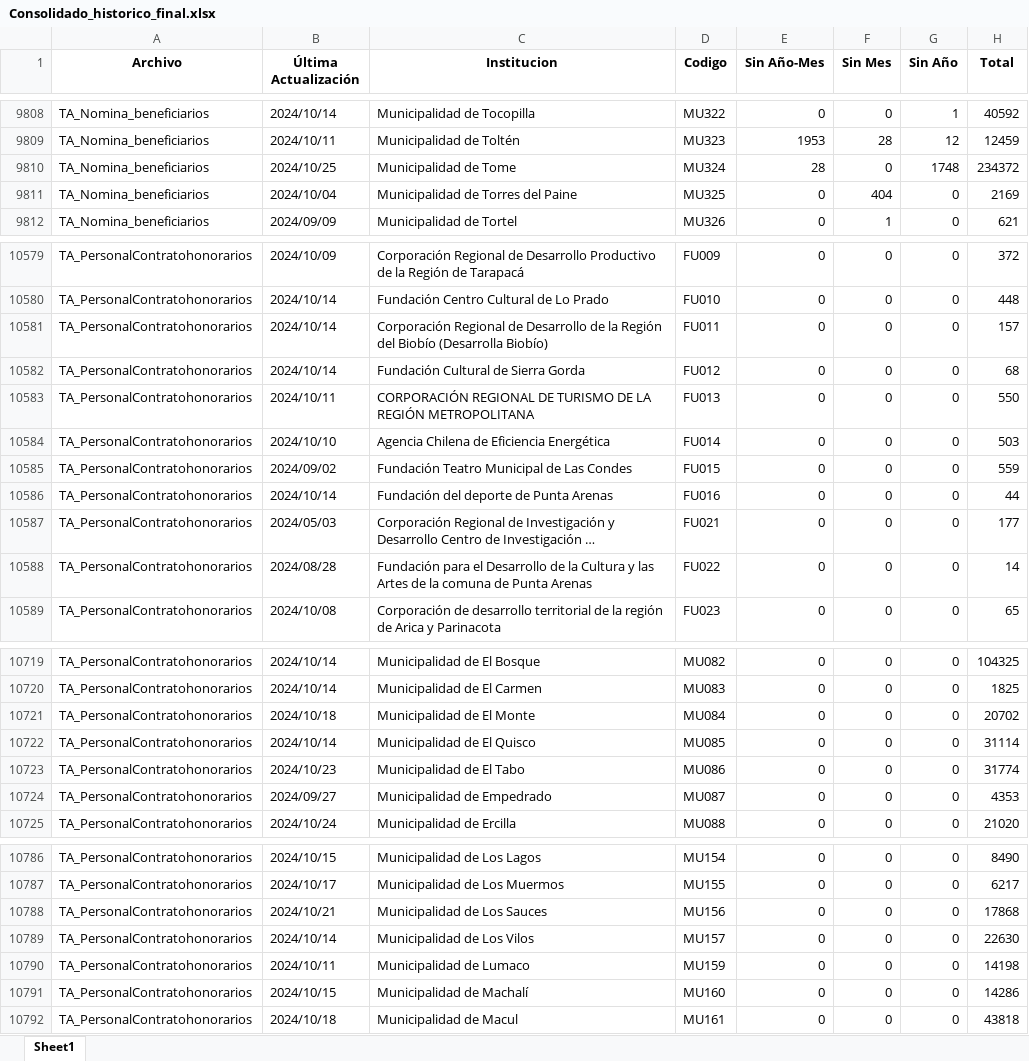
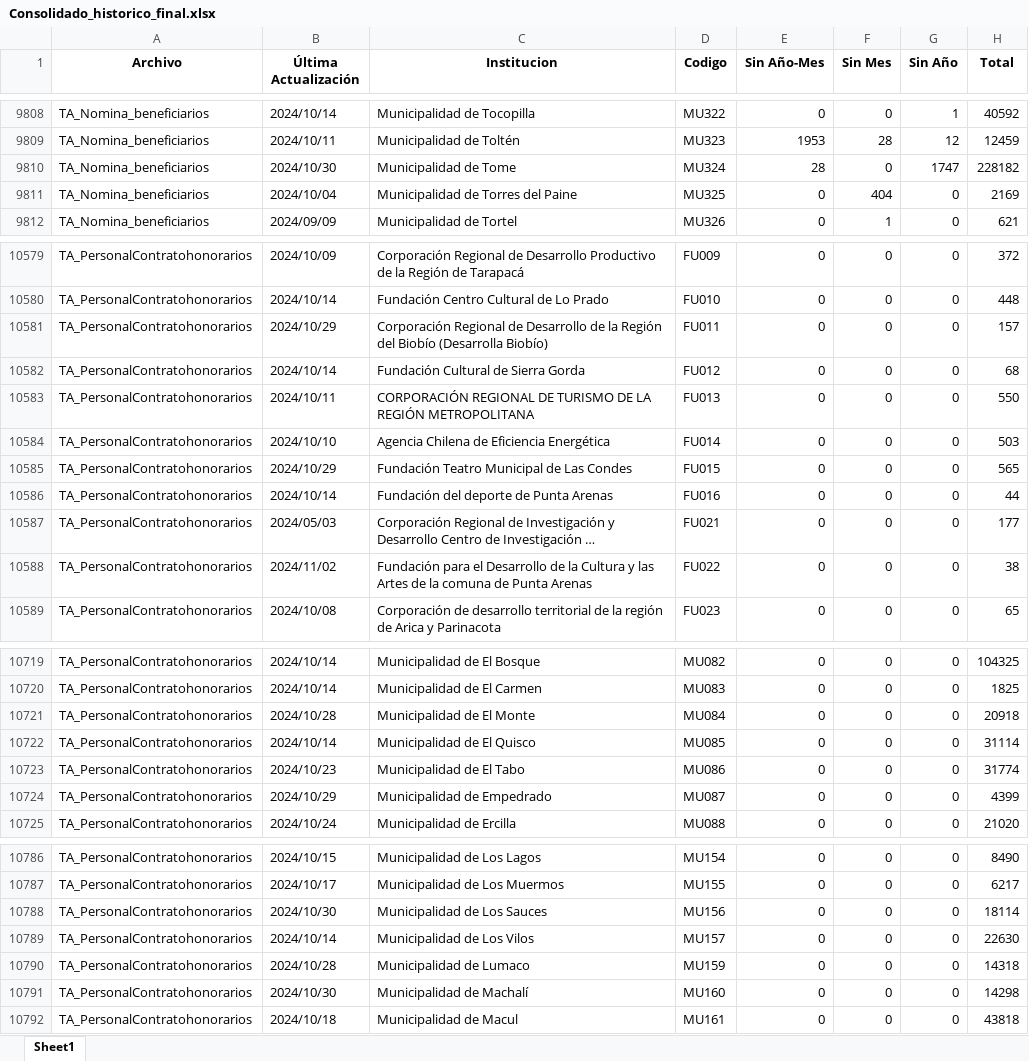
Before and after one commit to Sud-Austral/action_transparencia, an Excel workbook: Consolidado_historico_final.xlsx, sheet Sheet1, drawn as a sheet; only a part is shown, gaps mark what is left out; long unchanged cells end in …; values as stored, in another font and other column widths than the file's, no borders; the diff covers the shown part only; the diff names each change by its address in the sheet, - before the commit and + after, or states it on an @@ line.

```diff
--- a/Consolidado_historico_final.xlsx (sheet Sheet1)
+++ b/Consolidado_historico_final.xlsx (sheet Sheet1)
-B9810 (Última Actualización): 2024/10/25
+B9810 (Última Actualización): 2024/10/30
-G9810 (Sin Año): 1748
+G9810 (Sin Año): 1747
-H9810 (Total): 234372
+H9810 (Total): 228182
-B10581 (Última Actualización): 2024/10/14
+B10581 (Última Actualización): 2024/10/29
-B10585 (Última Actualización): 2024/09/02
+B10585 (Última Actualización): 2024/10/29
-H10585 (Total): 559
+H10585 (Total): 565
-B10588 (Última Actualización): 2024/08/28
+B10588 (Última Actualización): 2024/11/02
-H10588 (Total): 14
+H10588 (Total): 38
-B10721 (Última Actualización): 2024/10/18
+B10721 (Última Actualización): 2024/10/28
-H10721 (Total): 20702
+H10721 (Total): 20918
-B10724 (Última Actualización): 2024/09/27
+B10724 (Última Actualización): 2024/10/29
-H10724 (Total): 4353
+H10724 (Total): 4399
-B10788 (Última Actualización): 2024/10/21
+B10788 (Última Actualización): 2024/10/30
-H10788 (Total): 17868
+H10788 (Total): 18114
-B10790 (Última Actualización): 2024/10/11
+B10790 (Última Actualización): 2024/10/28
-H10790 (Total): 14198
+H10790 (Total): 14318
-B10791 (Última Actualización): 2024/10/15
+B10791 (Última Actualización): 2024/10/30
-H10791 (Total): 14286
+H10791 (Total): 14298
```
Also changed, not shown: 72 edited cells elsewhere in this sheet, 1 other file.
